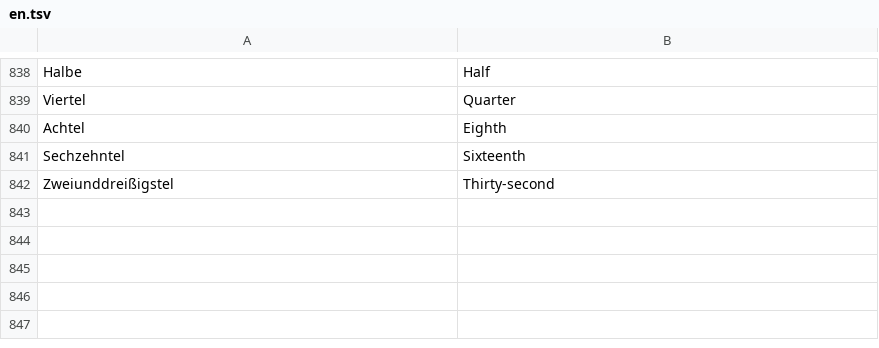
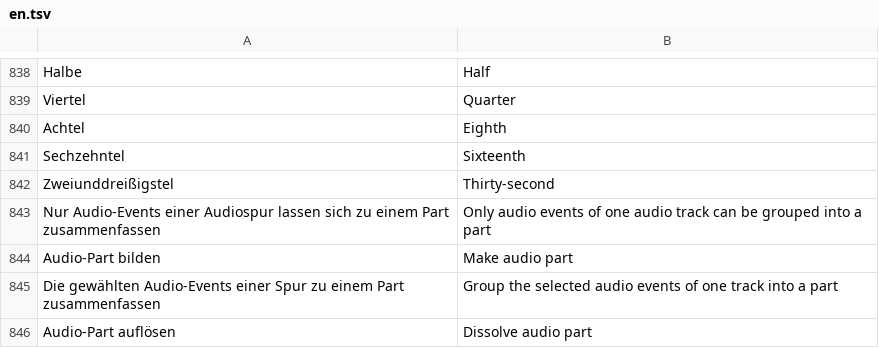
Before and after one commit to ONEFOLD-LABS/StudioCraft, a TSV file: crates/ui/i18n/en.tsv, drawn as a sheet; only a part is shown, gaps mark what is left out; the diff names each change by its address in the sheet, - before the commit and + after, or states it on an @@ line.

```diff
--- a/crates/ui/i18n/en.tsv
+++ b/crates/ui/i18n/en.tsv
+row 843: Nur Audio-Events einer Audiospur lassen sich zu einem Part zusammenfassen | Only audio events of one audio track can be grouped into a part
+row 844: Audio-Part bilden | Make audio part
+row 845: Die gewählten Audio-Events einer Spur zu einem Part zusammenfassen | Group the selected audio events of one track into a part
+row 846: Audio-Part auflösen | Dissolve audio part
```
Also changed, not shown: 15 other files.
